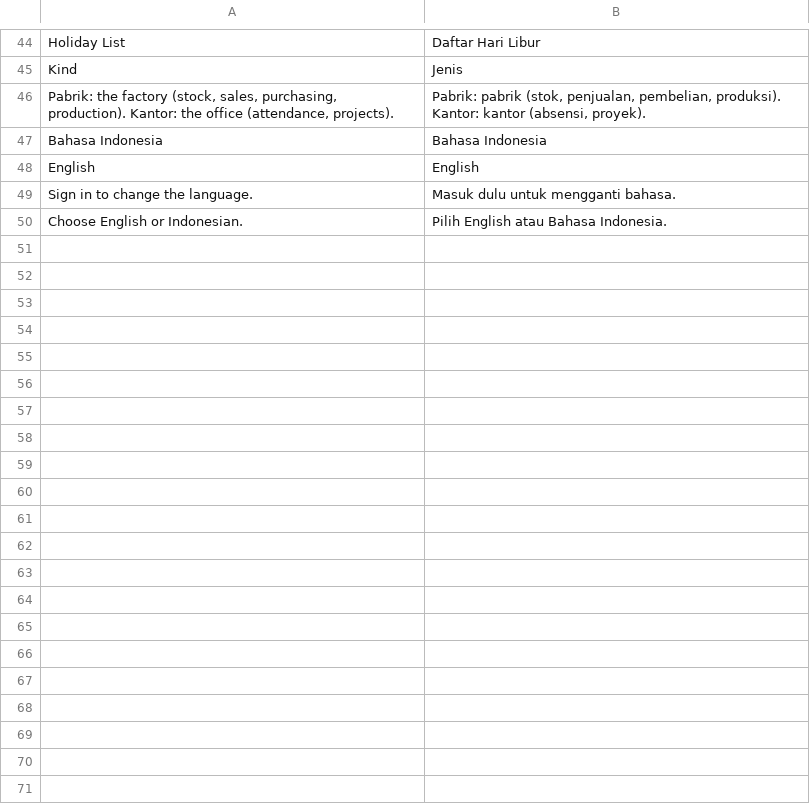
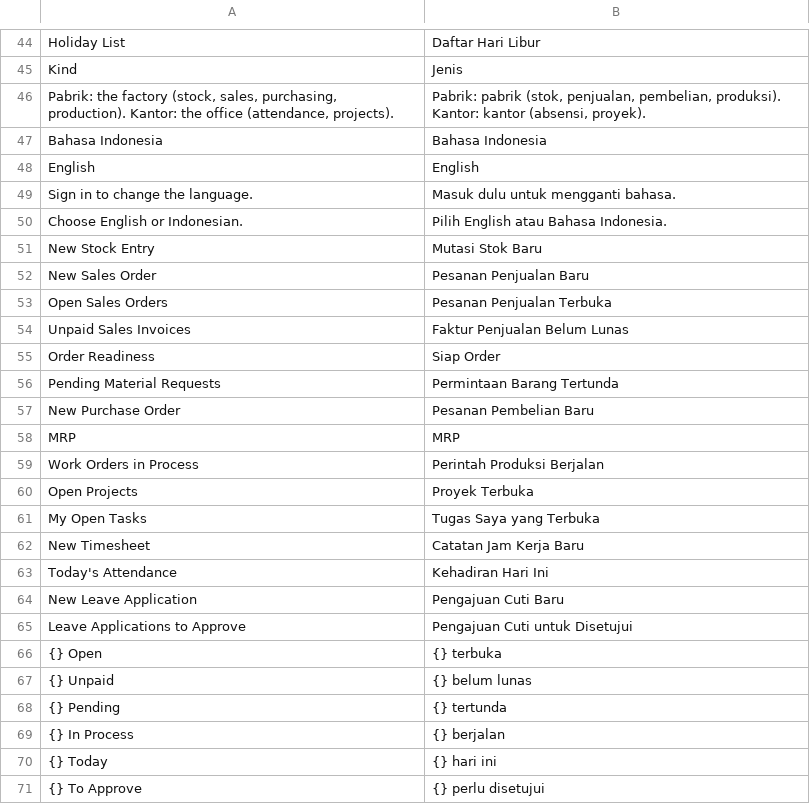
Before and after one commit to delta-anugrah/erp-internal, a CSV file: erp_internal/translations/id.csv, drawn as a sheet; only a part is shown, gaps mark what is left out; the diff names each change by its address in the sheet, - before the commit and + after, or states it on an @@ line.

Commit message:
feat(tampilan): full width, module home pages, shorter forms, defaults
Module homes are Custom Workspace deltas (PINTASAN), forms lose 89 unused fields (SEMBUNYI),
factories default to Gudang Barang Jadi through Company.default_warehouse (v16 has none in
Stock Settings), a lone Company permission becomes the default. Adds tools/cek_layar.mjs.

```diff
--- a/erp_internal/translations/id.csv
+++ b/erp_internal/translations/id.csv
+row 51: New Stock Entry | Mutasi Stok Baru
+row 52: New Sales Order | Pesanan Penjualan Baru
+row 53: Open Sales Orders | Pesanan Penjualan Terbuka
+row 54: Unpaid Sales Invoices | Faktur Penjualan Belum Lunas
+row 55: Order Readiness | Siap Order
+row 56: Pending Material Requests | Permintaan Barang Tertunda
+row 57: New Purchase Order | Pesanan Pembelian Baru
+row 58: MRP | MRP
+row 59: Work Orders in Process | Perintah Produksi Berjalan
+row 60: Open Projects | Proyek Terbuka
+row 61: My Open Tasks | Tugas Saya yang Terbuka
+row 62: New Timesheet | Catatan Jam Kerja Baru
+row 63: Today's Attendance | Kehadiran Hari Ini
+row 64: New Leave Application | Pengajuan Cuti Baru
+row 65: Leave Applications to Approve | Pengajuan Cuti untuk Disetujui
+row 66: {} Open | {} terbuka
+row 67: {} Unpaid | {} belum lunas
+row 68: {} Pending | {} tertunda
+row 69: {} In Process | {} berjalan
+row 70: {} Today | {} hari ini
+row 71: {} To Approve | {} perlu disetujui
```
Also changed, not shown: 14 other files.
